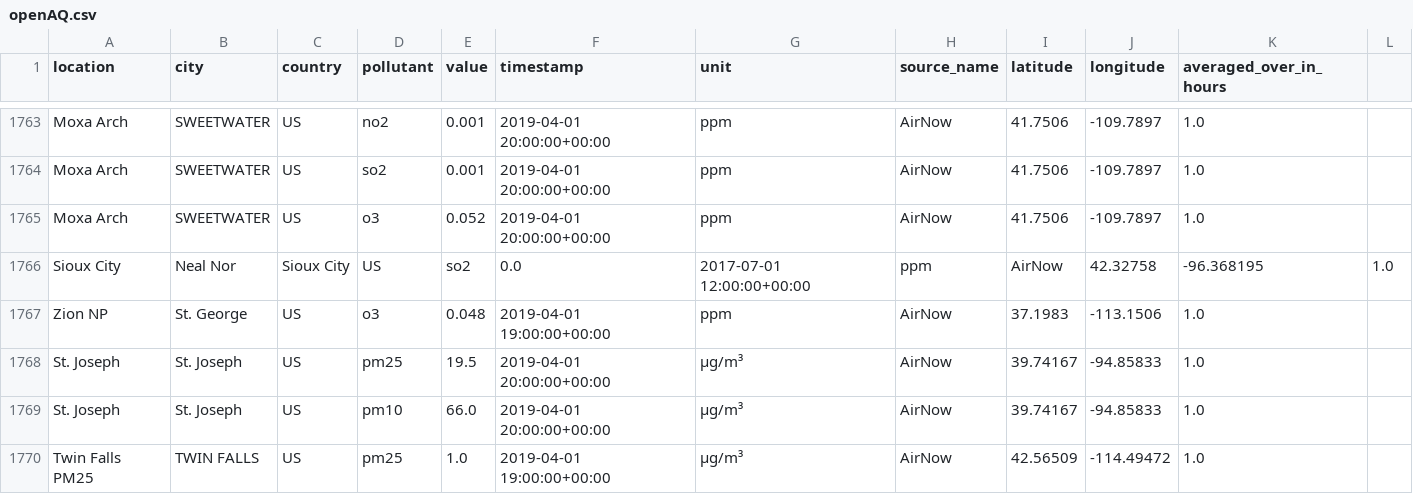
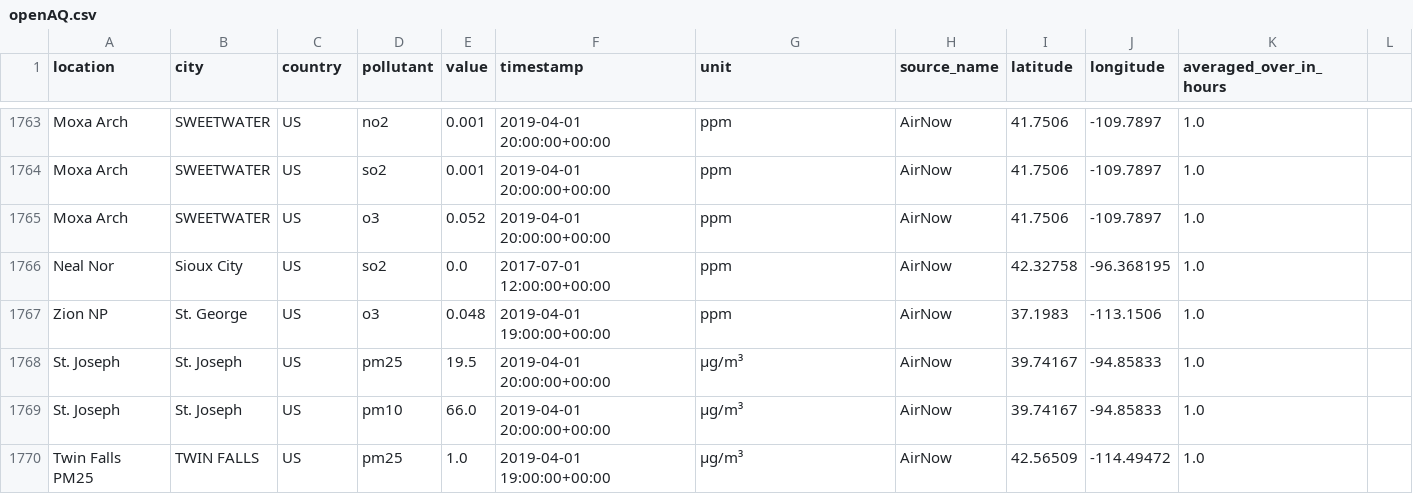
Before and after one commit to WilliamLu0211/Trash, a CSV file: openAQ.csv, drawn as a sheet; only a part is shown, gaps mark what is left out.

Commit message:
Update openAQ.csv

```diff
--- a/openAQ.csv
+++ b/openAQ.csv
@@ -1765,3 +1765,3 @@ Moxa Arch,SWEETWATER,US,so2,0.001,2019-04-01 20:00:00+00:00,ppm,AirNow,41.7506,-
 Moxa Arch,SWEETWATER,US,o3,0.052,2019-04-01 20:00:00+00:00,ppm,AirNow,41.7506,-109.7897,1.0,
-Sioux City, Neal Nor,Sioux City,US,so2,0.0,2017-07-01 12:00:00+00:00,ppm,AirNow,42.32758,-96.368195,1.0,
+Neal Nor,Sioux City,US,so2,0.0,2017-07-01 12:00:00+00:00,ppm,AirNow,42.32758,-96.368195,1.0,
 Zion NP,St. George,US,o3,0.048,2019-04-01 19:00:00+00:00,ppm,AirNow,37.1983,-113.1506,1.0,
```
